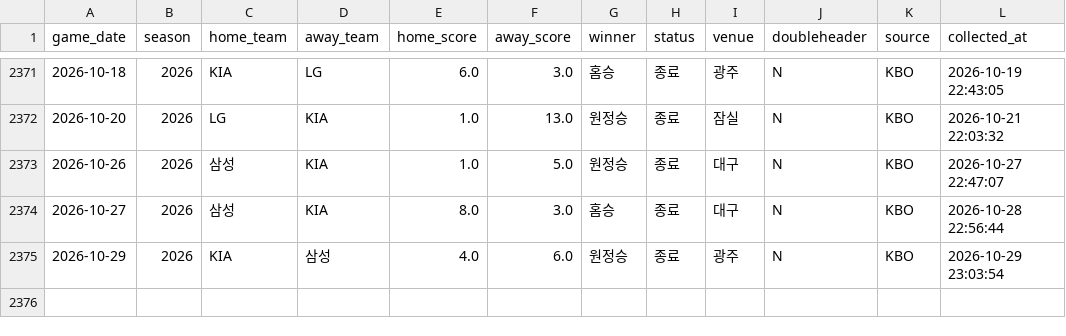
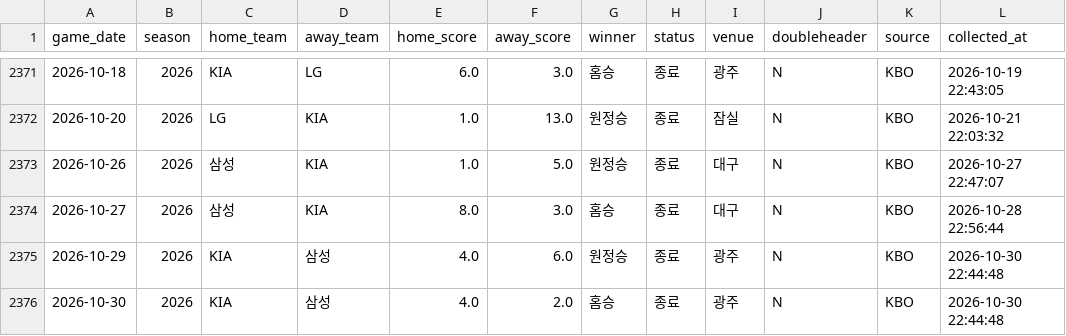
Before and after one commit to limanho001014-create/kbo-predictor-dynamic, a CSV file: data/games_history.csv, drawn as a sheet; only a part is shown, gaps mark what is left out.

```diff
--- a/data/games_history.csv
+++ b/data/games_history.csv
@@ -2374,2 +2374,3 @@
 2026-10-27,2026,삼성,KIA,8.0,3.0,홈승,종료,대구,N,KBO,2026-10-28 22:56:44
-2026-10-29,2026,KIA,삼성,4.0,6.0,원정승,종료,광주,N,KBO,2026-10-29 23:03:54
+2026-10-29,2026,KIA,삼성,4.0,6.0,원정승,종료,광주,N,KBO,2026-10-30 22:44:48
+2026-10-30,2026,KIA,삼성,4.0,2.0,홈승,종료,광주,N,KBO,2026-10-30 22:44:48
```
Also changed, not shown: data/predictions_log.csv, 2 other files.
